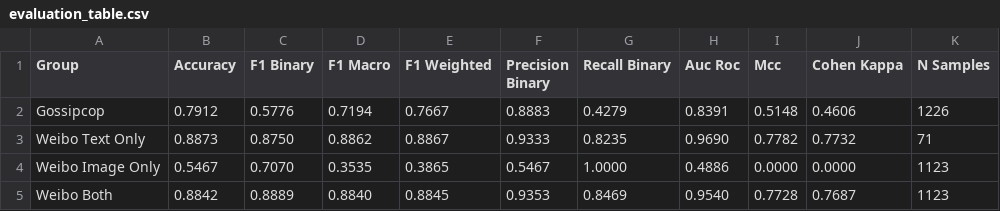
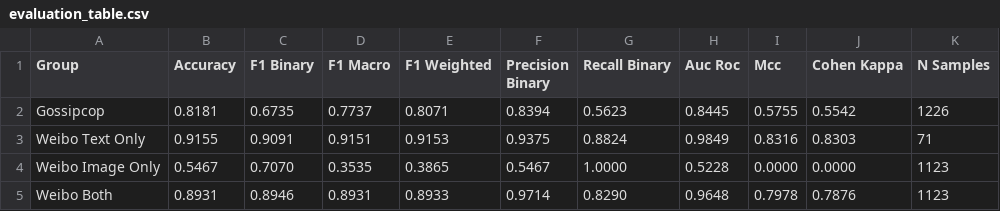
Before and after one commit to gkrishna247/veracity-01, a CSV file: dashboard/evaluation/evaluation_table.csv, drawn as a sheet; only a part is shown; the diff covers the shown part only.

```diff
--- a/dashboard/evaluation/evaluation_table.csv
+++ b/dashboard/evaluation/evaluation_table.csv
@@ -1,5 +1,5 @@
 Group,Accuracy,F1 Binary,F1 Macro,F1 Weighted,Precision Binary,Recall Binary,Auc Roc,Mcc,Cohen Kappa,N Samples
-Gossipcop,0.7912,0.5776,0.7194,0.7667,0.8883,0.4279,0.8391,0.5148,0.4606,1226
-Weibo Text Only,0.8873,0.8750,0.8862,0.8867,0.9333,0.8235,0.9690,0.7782,0.7732,71
-Weibo Image Only,0.5467,0.7070,0.3535,0.3865,0.5467,1.0000,0.4886,0.0000,0.0000,1123
-Weibo Both,0.8842,0.8889,0.8840,0.8845,0.9353,0.8469,0.9540,0.7728,0.7687,1123
+Gossipcop,0.8181,0.6735,0.7737,0.8071,0.8394,0.5623,0.8445,0.5755,0.5542,1226
+Weibo Text Only,0.9155,0.9091,0.9151,0.9153,0.9375,0.8824,0.9849,0.8316,0.8303,71
+Weibo Image Only,0.5467,0.7070,0.3535,0.3865,0.5467,1.0000,0.5228,0.0000,0.0000,1123
+Weibo Both,0.8931,0.8946,0.8931,0.8933,0.9714,0.8290,0.9648,0.7978,0.7876,1123
```
Also changed, not shown: 18 edited cells elsewhere in this file, 31 other files.
